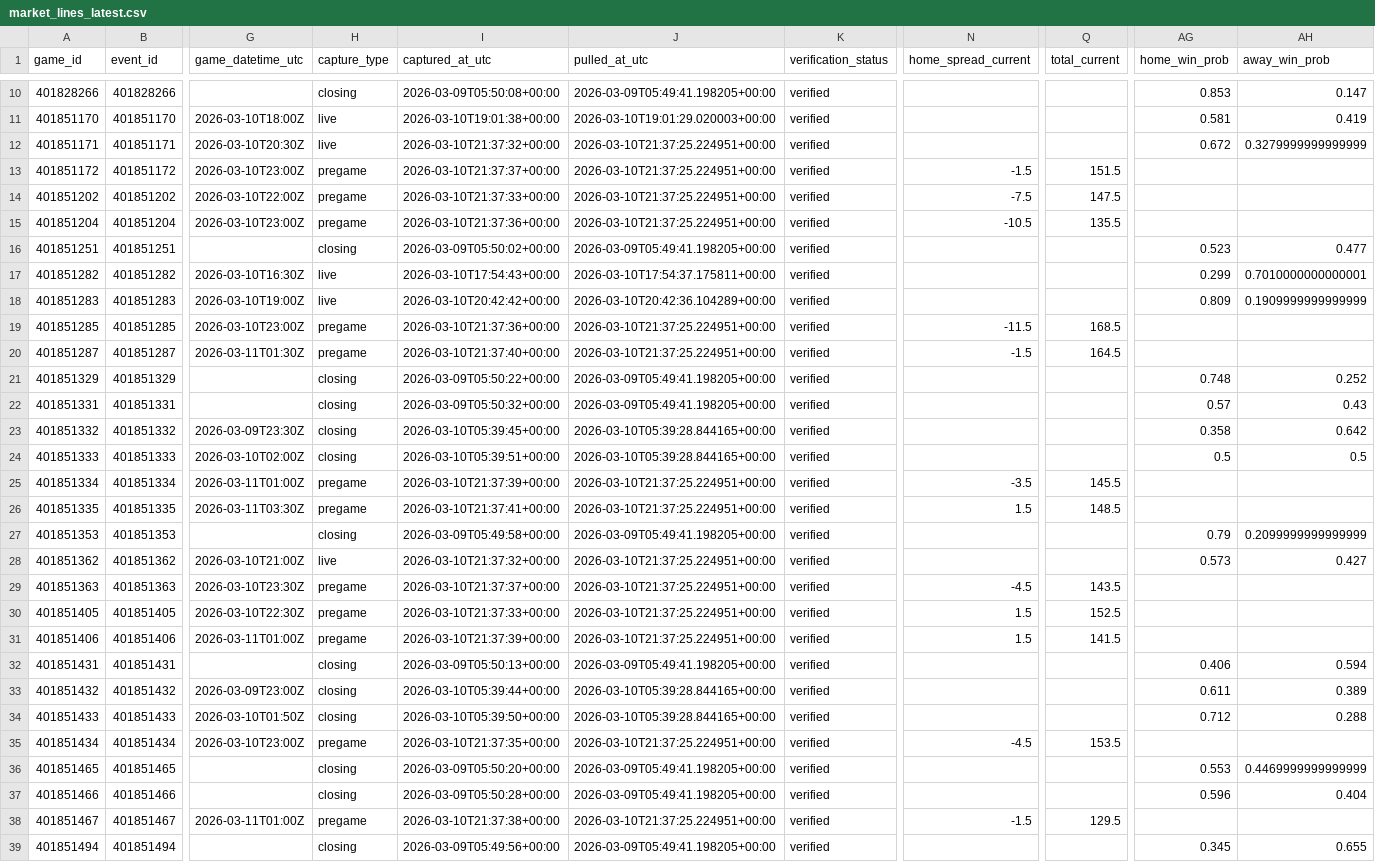
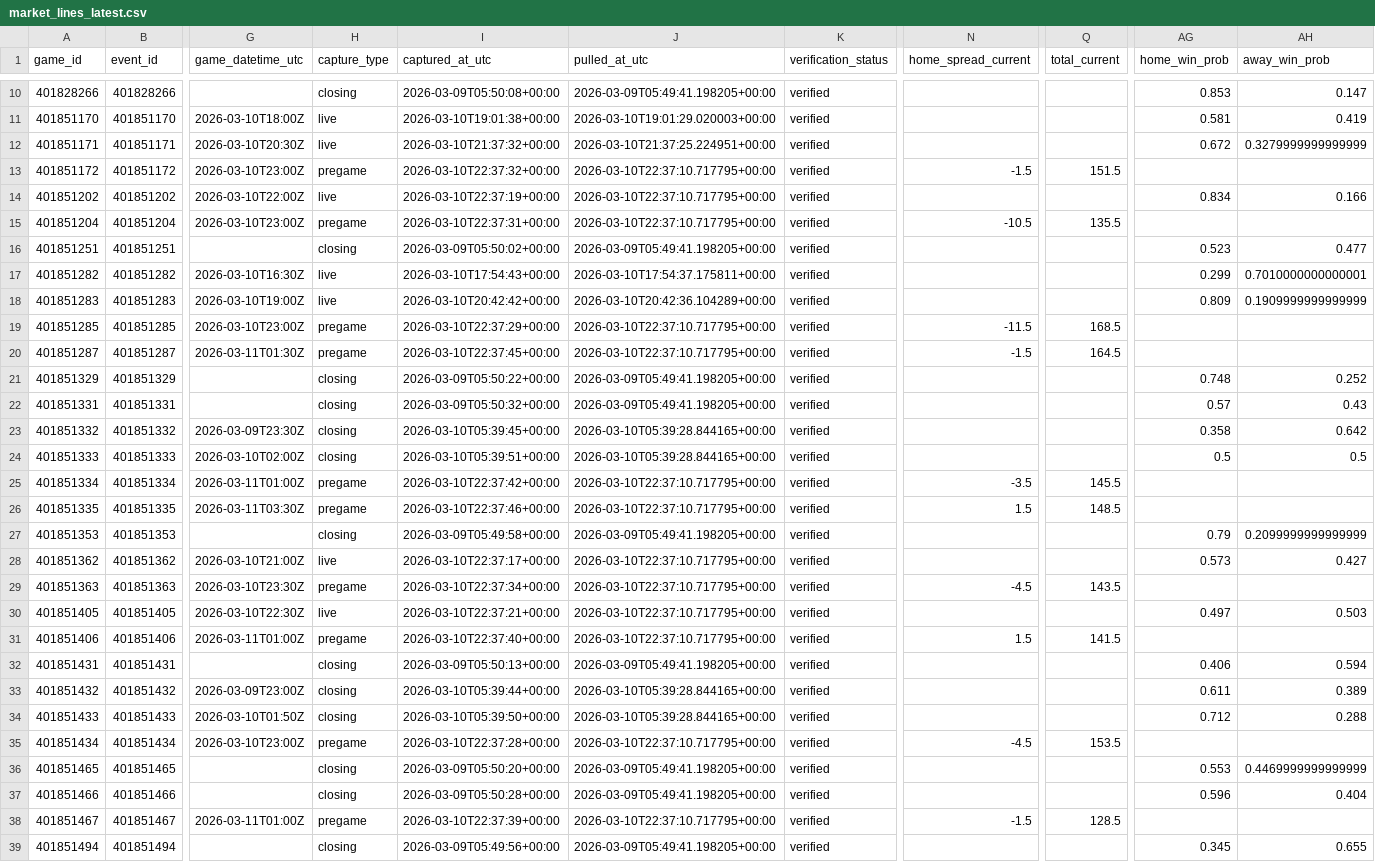
Before and after one commit to goldbondman/CBB.RD2, a CSV file: data/market_lines_latest.csv, drawn as a sheet; only a part is shown, gaps mark what is left out; the diff covers the shown part only; the diff names each change by its address in the sheet, - before the commit and + after, or states it on an @@ line.

```diff
--- a/data/market_lines_latest.csv
+++ b/data/market_lines_latest.csv
-I13 (captured_at_utc): 2026-03-10T21:37:37+00:00
+I13 (captured_at_utc): 2026-03-10T22:37:32+00:00
-J13:J15 (pulled_at_utc): 2026-03-10T21:37:25.224951+00:00
+J13:J15 (pulled_at_utc): 2026-03-10T22:37:10.717795+00:00
-H14 (capture_type): pregame
+H14 (capture_type): live
-I14 (captured_at_utc): 2026-03-10T21:37:33+00:00
+I14 (captured_at_utc): 2026-03-10T22:37:19+00:00
-N14 (home_spread_current): -7.5
+N14 (home_spread_current): (empty)
-Q14 (total_current): 147.5
+Q14 (total_current): (empty)
-AG14 (home_win_prob): (empty)
+AG14 (home_win_prob): 0.834
-AH14 (away_win_prob): (empty)
+AH14 (away_win_prob): 0.166
-I15 (captured_at_utc): 2026-03-10T21:37:36+00:00
+I15 (captured_at_utc): 2026-03-10T22:37:31+00:00
-I19 (captured_at_utc): 2026-03-10T21:37:36+00:00
+I19 (captured_at_utc): 2026-03-10T22:37:29+00:00
-J19:J20 (pulled_at_utc): 2026-03-10T21:37:25.224951+00:00
+J19:J20 (pulled_at_utc): 2026-03-10T22:37:10.717795+00:00
-I20 (captured_at_utc): 2026-03-10T21:37:40+00:00
+I20 (captured_at_utc): 2026-03-10T22:37:45+00:00
-I25 (captured_at_utc): 2026-03-10T21:37:39+00:00
+I25 (captured_at_utc): 2026-03-10T22:37:42+00:00
-J25:J26 (pulled_at_utc): 2026-03-10T21:37:25.224951+00:00
+J25:J26 (pulled_at_utc): 2026-03-10T22:37:10.717795+00:00
-I26 (captured_at_utc): 2026-03-10T21:37:41+00:00
+I26 (captured_at_utc): 2026-03-10T22:37:46+00:00
-I28 (captured_at_utc): 2026-03-10T21:37:32+00:00
+I28 (captured_at_utc): 2026-03-10T22:37:17+00:00
-J28:J31 (pulled_at_utc): 2026-03-10T21:37:25.224951+00:00
+J28:J31 (pulled_at_utc): 2026-03-10T22:37:10.717795+00:00
-I29 (captured_at_utc): 2026-03-10T21:37:37+00:00
+I29 (captured_at_utc): 2026-03-10T22:37:34+00:00
-H30 (capture_type): pregame
+H30 (capture_type): live
-I30 (captured_at_utc): 2026-03-10T21:37:33+00:00
+I30 (captured_at_utc): 2026-03-10T22:37:21+00:00
-N30 (home_spread_current): 1.5
+N30 (home_spread_current): (empty)
-Q30 (total_current): 152.5
+Q30 (total_current): (empty)
-AG30 (home_win_prob): (empty)
+AG30 (home_win_prob): 0.497
-AH30 (away_win_prob): (empty)
+AH30 (away_win_prob): 0.503
-I31 (captured_at_utc): 2026-03-10T21:37:39+00:00
+I31 (captured_at_utc): 2026-03-10T22:37:40+00:00
-I35 (captured_at_utc): 2026-03-10T21:37:35+00:00
+I35 (captured_at_utc): 2026-03-10T22:37:28+00:00
-J35 (pulled_at_utc): 2026-03-10T21:37:25.224951+00:00
+J35 (pulled_at_utc): 2026-03-10T22:37:10.717795+00:00
-I38 (captured_at_utc): 2026-03-10T21:37:38+00:00
+I38 (captured_at_utc): 2026-03-10T22:37:39+00:00
-J38 (pulled_at_utc): 2026-03-10T21:37:25.224951+00:00
+J38 (pulled_at_utc): 2026-03-10T22:37:10.717795+00:00
-Q38 (total_current): 129.5
+Q38 (total_current): 128.5
```
Also changed, not shown: 13 edited cells elsewhere in this file, data/market_lines_master.csv, data/odds_snapshot.csv, 1 other file.
